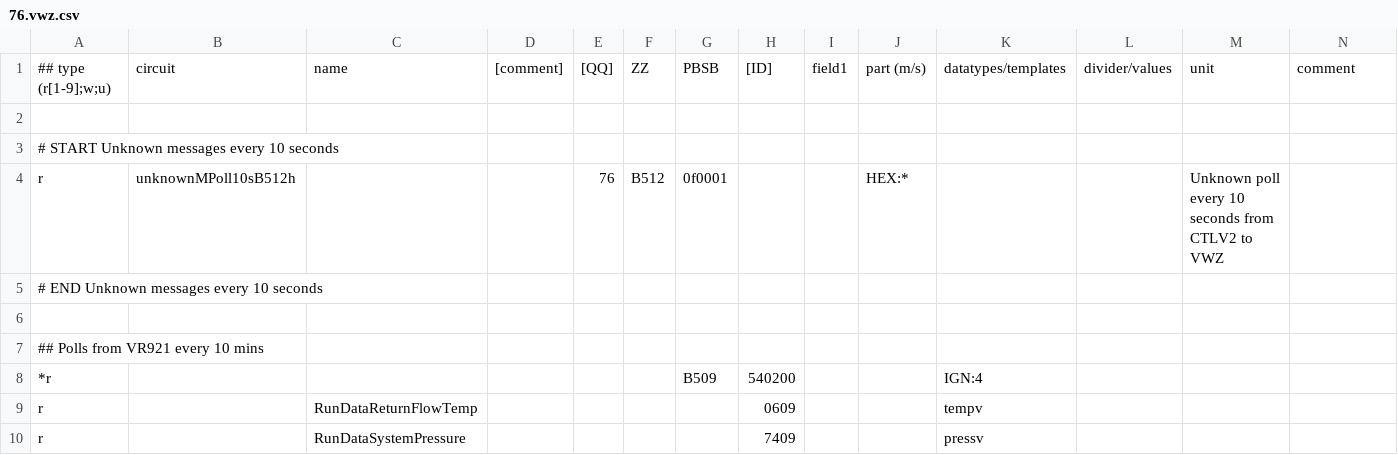
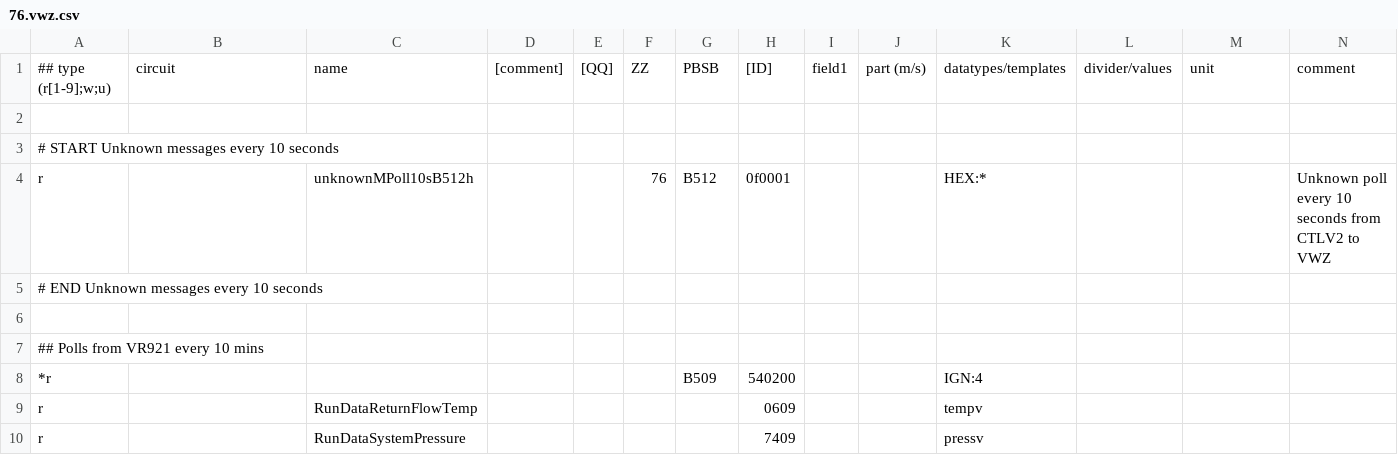
Before and after one commit to jonesPD/ebusd-configuration, a CSV file: ebusd-2.1.x/en/vaillant/76.vwz.csv, drawn as a sheet; only a part is shown; removed rows and columns are numbered as before the commit, all else as after; rows hold the shown columns only; the diff names each change by its address in the sheet, - before the commit and + after, or states it on an @@ line.

Commit message:
fix table

```diff
--- a/ebusd-2.1.x/en/vaillant/76.vwz.csv
+++ b/ebusd-2.1.x/en/vaillant/76.vwz.csv
-row 4: r | unknownMPoll10sB512h |  |  | 76 | B512 | 0f0001 |  |  | HEX:* |  |  | Unknown poll every 10 seconds from CTLV2 to VWZ
+row 4: r |  | unknownMPoll10sB512h |  |  | 76 | B512 | 0f0001 |  |  | HEX:* |  |  | Unknown poll every 10 seconds from CTLV2 to VWZ
```
